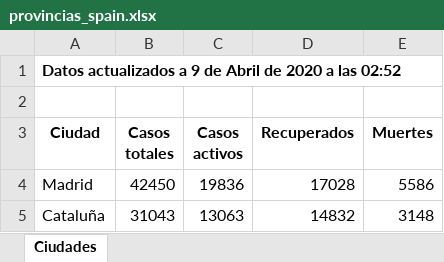
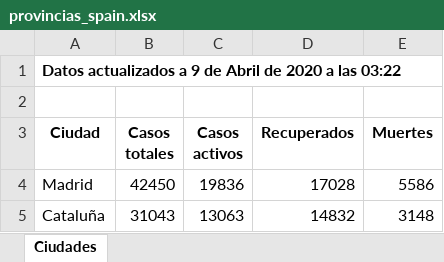
Before and after one commit to Dviejopomata/covid-19-data, an Excel workbook: provincias_spain.xlsx, sheet Ciudades, drawn as a sheet; only a part is shown; values as stored, in another font and other column widths than the file's, no borders; the diff names each change by its address in the sheet, - before the commit and + after, or states it on an @@ line.

```diff
--- a/provincias_spain.xlsx (sheet Ciudades)
+++ b/provincias_spain.xlsx (sheet Ciudades)
-A1 (Ciudad): …a las 02:52
+A1 (Ciudad): …a las 03:22
```
Also changed, not shown: paises.xlsx, 3 other files.
